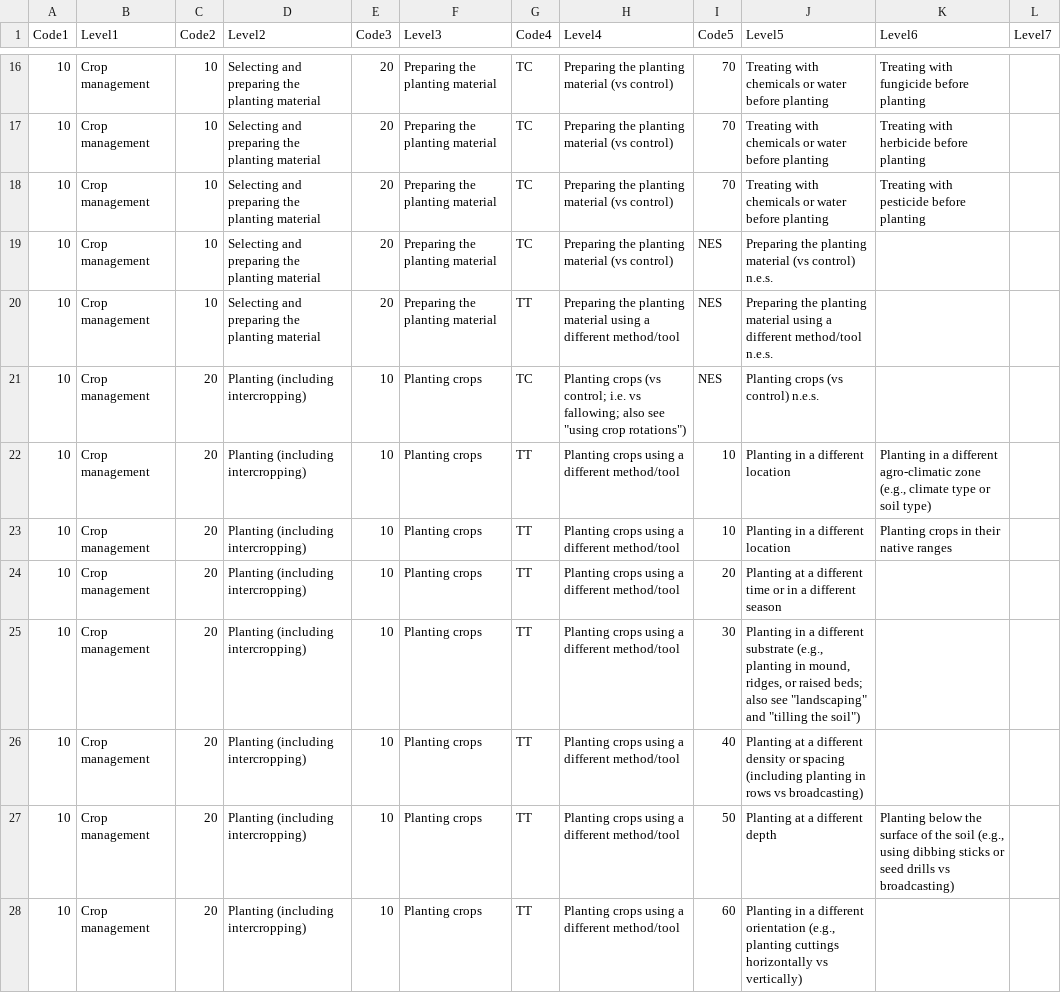
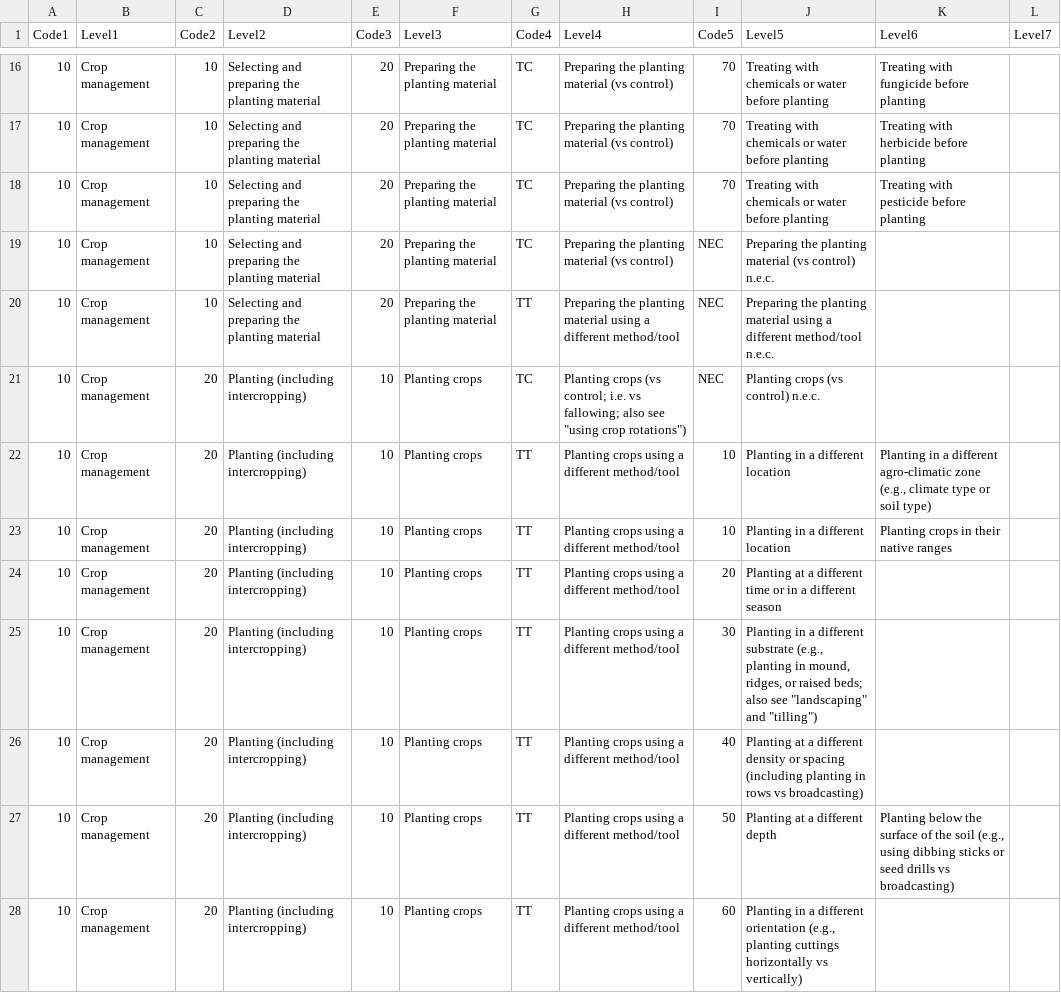
Before and after one commit to gormshackelford/metadataset, a CSV file: publications/data/interventions 3.0.csv, drawn as a sheet; only a part is shown, gaps mark what is left out; the diff covers the shown part only.

```diff
--- a/publications/data/interventions 3.0.csv
+++ b/publications/data/interventions 3.0.csv
@@ -18,5 +18,5 @@
 10,Crop management,10,Selecting and preparing the planting material,20,Preparing the planting material,TC,Preparing the planting material (vs control),70,Treating with chemicals or water before planting,Treating with pesticide before planting,
-10,Crop management,10,Selecting and preparing the planting material,20,Preparing the planting material,TC,Preparing the planting material (vs control),NES,Preparing the planting material (vs control) n.e.s.,,
-10,Crop management,10,Selecting and preparing the planting material,20,Preparing the planting material,TT,Preparing the planting material using a different method/tool,NES,Preparing the planting material using a different method/tool n.e.s.,,
-10,Crop management,20,Planting (including intercropping),10,Planting crops,TC,"Planting crops (vs control; i.e. vs fallowing; also see ""using crop rotations"")",NES,Planting crops (vs control) n.e.s.,,
+10,Crop management,10,Selecting and preparing the planting material,20,Preparing the planting material,TC,Preparing the planting material (vs control),NEC,Preparing the planting material (vs control) n.e.c.,,
+10,Crop management,10,Selecting and preparing the planting material,20,Preparing the planting material,TT,Preparing the planting material using a different method/tool,NEC,Preparing the planting material using a different method/tool n.e.c.,,
+10,Crop management,20,Planting (including intercropping),10,Planting crops,TC,"Planting crops (vs control; i.e. vs fallowing; also see ""using crop rotations"")",NEC,Planting crops (vs control) n.e.c.,,
 10,Crop management,20,Planting (including intercropping),10,Planting crops,TT,Planting crops using a different method/tool,10,Planting in a different location,"Planting in a different agro-climatic zone (e.g., climate type or soil type)",
@@ -24,3 +24,3 @@
 10,Crop management,20,Planting (including intercropping),10,Planting crops,TT,Planting crops using a different method/tool,20,Planting at a different time or in a different season,,
-10,Crop management,20,Planting (including intercropping),10,Planting crops,TT,Planting crops using a different method/tool,30,"Planting in a different substrate (e.g., planting in mound, ridges, or raised beds; also see ""landscaping"" and ""tilling the soil"")",,
+10,Crop management,20,Planting (including intercropping),10,Planting crops,TT,Planting crops using a different method/tool,30,"Planting in a different substrate (e.g., planting in mound, ridges, or raised beds; also see ""landscaping"" and ""tilling"")",,
 10,Crop management,20,Planting (including intercropping),10,Planting crops,TT,Planting crops using a different method/tool,40,Planting at a different density or spacing (including planting in rows vs broadcasting),,
```
Also changed, not shown: 154 edited cells elsewhere in this file, publications/data/outcomes.csv, 2 other files.
